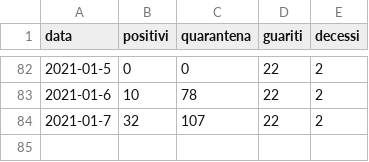
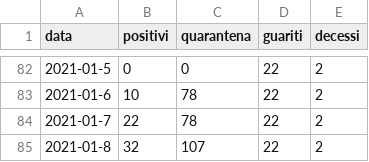
Before and after one commit to ComuneDiVillarosa/Covid-19, a CSV file: dataset.csv, drawn as a sheet; only a part is shown, gaps mark what is left out.

Commit message:
Update dataset.csv

```diff
--- a/dataset.csv
+++ b/dataset.csv
@@ -83,2 +83,3 @@ data,positivi,quarantena,guariti,decessi
 2021-01-6,10,78,22,2
-2021-01-7,32,107,22,2
+2021-01-7,22,78,22,2
+2021-01-8,32,107,22,2
```
